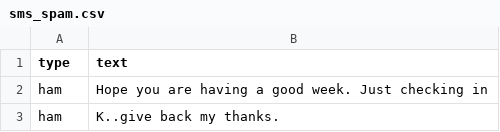
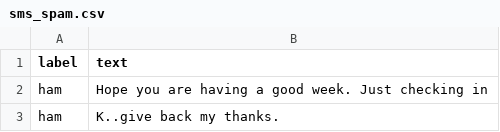
Before and after one commit to ALEMA86/WCS_CSV, a CSV file: sms_spam.csv, drawn as a sheet; only a part is shown.

Commit message:
Update sms_spam.csv

```diff
--- a/sms_spam.csv
+++ b/sms_spam.csv
@@ -1,2 +1,2 @@
-type,text
+label,text
 ham,Hope you are having a good week. Just checking in
```
